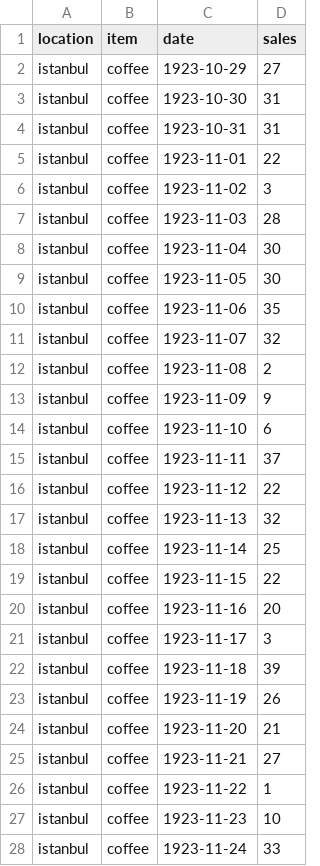
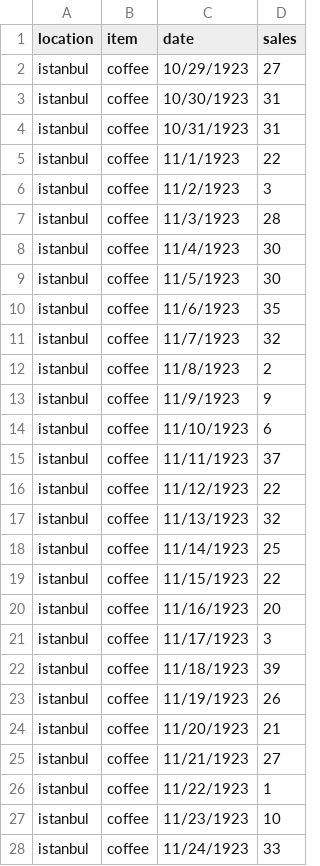
Before and after one commit to mkparkin/Rinvent, a CSV file: data-raw/salesdatasample.csv, drawn as a sheet; only a part is shown; the diff covers the shown part only.

Commit message:
example added with sample data

```diff
--- a/data-raw/salesdatasample.csv
+++ b/data-raw/salesdatasample.csv
@@ -1,28 +1,28 @@
 location,item,date,sales
-istanbul,coffee,1923-10-29,27
-istanbul,coffee,1923-10-30,31
-istanbul,coffee,1923-10-31,31
-istanbul,coffee,1923-11-01,22
-istanbul,coffee,1923-11-02,3
-istanbul,coffee,1923-11-03,28
-istanbul,coffee,1923-11-04,30
-istanbul,coffee,1923-11-05,30
-istanbul,coffee,1923-11-06,35
-istanbul,coffee,1923-11-07,32
-istanbul,coffee,1923-11-08,2
-istanbul,coffee,1923-11-09,9
-istanbul,coffee,1923-11-10,6
-istanbul,coffee,1923-11-11,37
-istanbul,coffee,1923-11-12,22
-istanbul,coffee,1923-11-13,32
-istanbul,coffee,1923-11-14,25
-istanbul,coffee,1923-11-15,22
-istanbul,coffee,1923-11-16,20
-istanbul,coffee,1923-11-17,3
-istanbul,coffee,1923-11-18,39
-istanbul,coffee,1923-11-19,26
-istanbul,coffee,1923-11-20,21
-istanbul,coffee,1923-11-21,27
-istanbul,coffee,1923-11-22,1
-istanbul,coffee,1923-11-23,10
-istanbul,coffee,1923-11-24,33
+istanbul,coffee,10/29/1923,27
+istanbul,coffee,10/30/1923,31
+istanbul,coffee,10/31/1923,31
+istanbul,coffee,11/1/1923,22
+istanbul,coffee,11/2/1923,3
+istanbul,coffee,11/3/1923,28
+istanbul,coffee,11/4/1923,30
+istanbul,coffee,11/5/1923,30
+istanbul,coffee,11/6/1923,35
+istanbul,coffee,11/7/1923,32
+istanbul,coffee,11/8/1923,2
+istanbul,coffee,11/9/1923,9
+istanbul,coffee,11/10/1923,6
+istanbul,coffee,11/11/1923,37
+istanbul,coffee,11/12/1923,22
+istanbul,coffee,11/13/1923,32
+istanbul,coffee,11/14/1923,25
+istanbul,coffee,11/15/1923,22
+istanbul,coffee,11/16/1923,20
+istanbul,coffee,11/17/1923,3
+istanbul,coffee,11/18/1923,39
+istanbul,coffee,11/19/1923,26
+istanbul,coffee,11/20/1923,21
+istanbul,coffee,11/21/1923,27
+istanbul,coffee,11/22/1923,1
+istanbul,coffee,11/23/1923,10
+istanbul,coffee,11/24/1923,33
```
Also changed, not shown: 33 edited cells elsewhere in this file, 14 other files.
